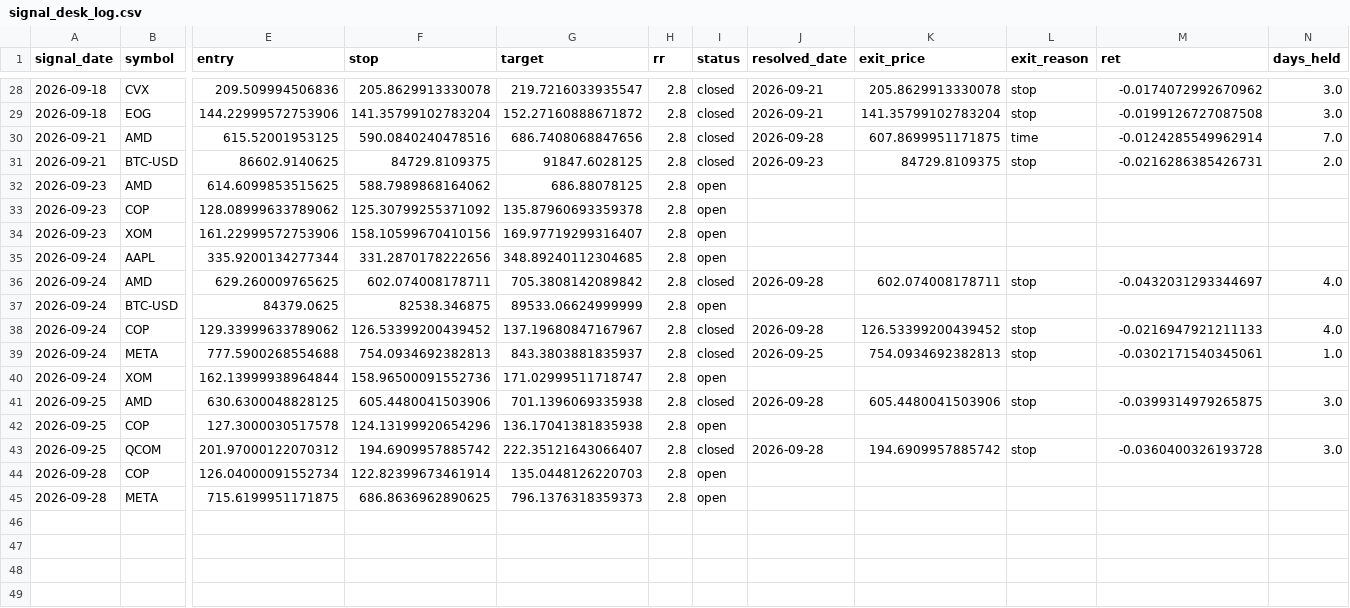
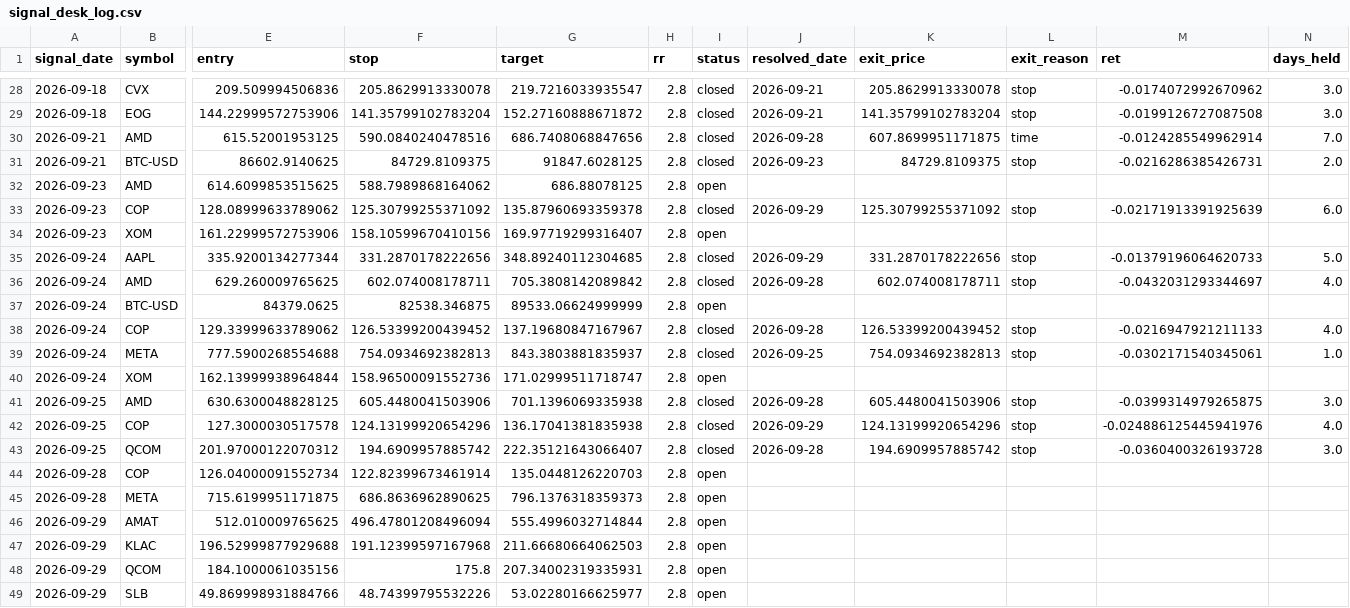
Before and after one commit to ujjwalmallem/SmartTrade_Signal_Desk, a CSV file: signal_desk_log.csv, drawn as a sheet; only a part is shown, gaps mark what is left out; rows hold the shown columns only; the diff names each change by its address in the sheet, - before the commit and + after, or states it on an @@ line.

```diff
--- a/signal_desk_log.csv
+++ b/signal_desk_log.csv
-I33 (status): open
+I33 (status): closed
-J33 (resolved_date): (empty)
+J33 (resolved_date): 2026-09-29
-K33 (exit_price): (empty)
+K33 (exit_price): 125.30799255371092
-L33 (exit_reason): (empty)
+L33 (exit_reason): stop
-M33 (ret): (empty)
+M33 (ret): -0.02171913391925639
-N33 (days_held): (empty)
+N33 (days_held): 6.0
-I35 (status): open
+I35 (status): closed
-J35 (resolved_date): (empty)
+J35 (resolved_date): 2026-09-29
-K35 (exit_price): (empty)
+K35 (exit_price): 331.2870178222656
-L35 (exit_reason): (empty)
+L35 (exit_reason): stop
-M35 (ret): (empty)
+M35 (ret): -0.01379196064620733
-N35 (days_held): (empty)
+N35 (days_held): 5.0
-I42 (status): open
+I42 (status): closed
-J42 (resolved_date): (empty)
+J42 (resolved_date): 2026-09-29
-K42 (exit_price): (empty)
+K42 (exit_price): 124.13199920654296
-L42 (exit_reason): (empty)
+L42 (exit_reason): stop
-M42 (ret): (empty)
+M42 (ret): -0.024886125445941976
-N42 (days_held): (empty)
+N42 (days_held): 4.0
+row 46: 2026-09-29 | AMAT | 512.010009765625 | 496.47801208496094 | 555.4996032714844 | 2.8 | open
+row 47: 2026-09-29 | KLAC | 196.52999877929688 | 191.12399597167968 | 211.66680664062503 | 2.8 | open
+row 48: 2026-09-29 | QCOM | 184.1000061035156 | 175.8 | 207.34002319335931 | 2.8 | open
+row 49: 2026-09-29 | SLB | 49.869998931884766 | 48.74399795532226 | 53.02280166625977 | 2.8 | open
```
